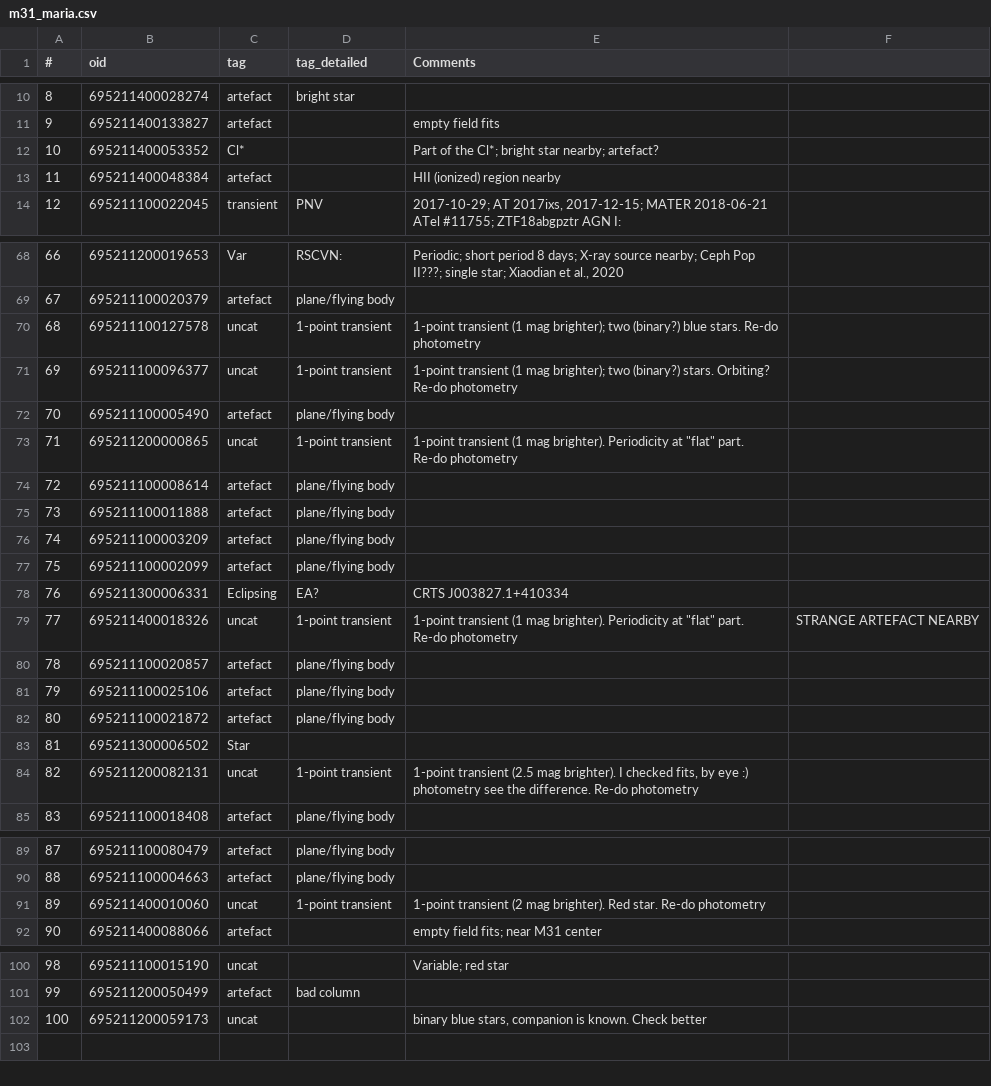
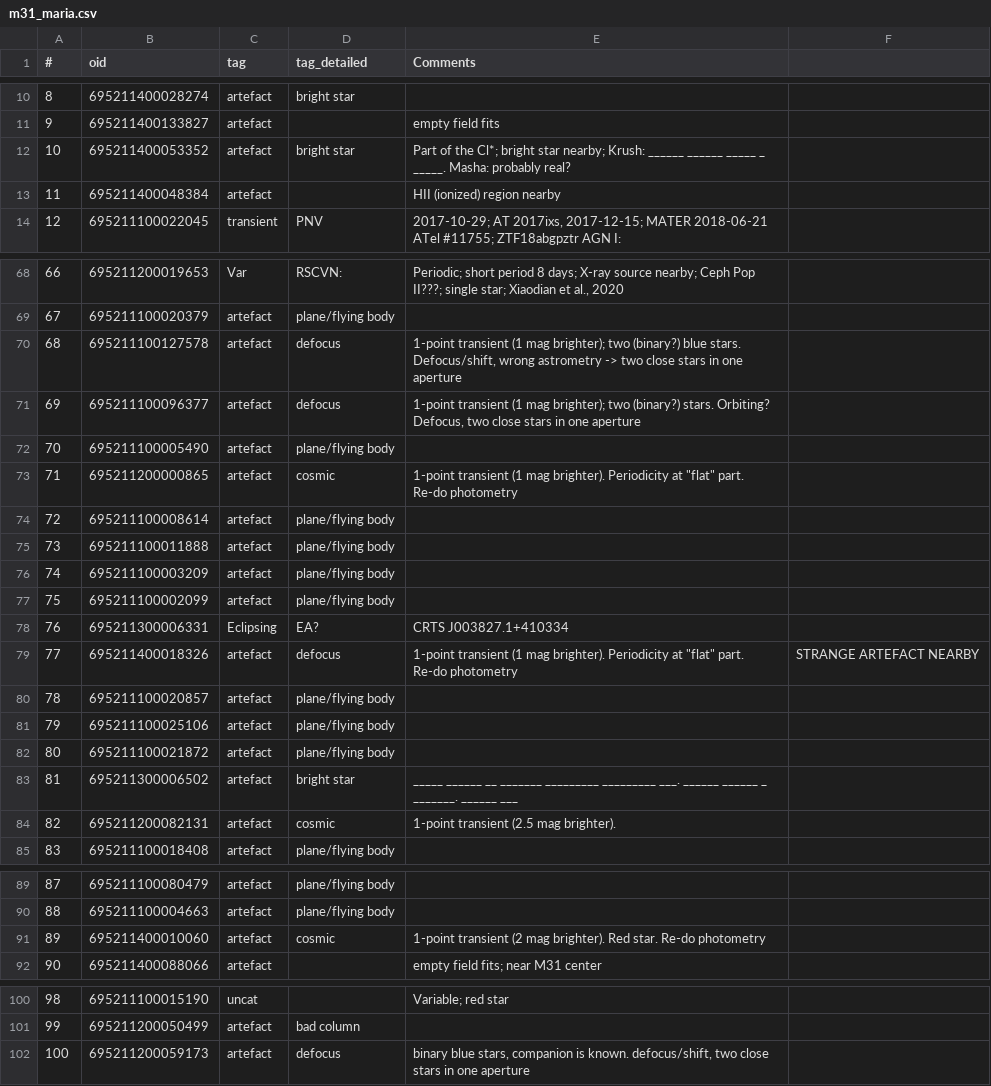
Before and after one commit to snad-space/zwad, a CSV file: data/m31_maria.csv, drawn as a sheet; only a part is shown, gaps mark what is left out; the diff names each change by its address in the sheet, - before the commit and + after, or states it on an @@ line.

```diff
--- a/data/m31_maria.csv
+++ b/data/m31_maria.csv
-C12 (tag): Cl*
+C12 (tag): artefact
-D12 (tag_detailed): (empty)
+D12 (tag_detailed): bright star
-E12 (Comments): …star nearby; artefact?
+E12 (Comments): …star nearby; Krush: ______ ______ _____ _ _____. Masha: probably real?
-C70:C71 (tag): uncat
+C70:C71 (tag): artefact
-D70:D71 (tag_detailed): 1-point transient
+D70:D71 (tag_detailed): defocus
-E70 (Comments): …blue stars. Re-do photometry
+E70 (Comments): …blue stars. Defocus/shift, wrong astrometry -> two close stars in one aperture
-E71 (Comments): …stars. Orbiting? Re-do photometry
+E71 (Comments): …stars. Orbiting? Defocus, two close stars in one aperture
-C73 (tag): uncat
+C73 (tag): artefact
-D73 (tag_detailed): 1-point transient
+D73 (tag_detailed): cosmic
-C79 (tag): uncat
+C79 (tag): artefact
-D79 (tag_detailed): 1-point transient
+D79 (tag_detailed): defocus
-C83 (tag): Star
+C83 (tag): artefact
-D83 (tag_detailed): (empty)
+D83 (tag_detailed): bright star
-E83 (Comments): (empty)
+E83 (Comments): _____ ______ __ _______ _________ _________ ___. ______ ______ _ _______. ______ ___
-C84 (tag): uncat
+C84 (tag): artefact
-D84 (tag_detailed): 1-point transient
+D84 (tag_detailed): cosmic
-E84 (Comments): …mag brighter). I checked fits, by eye :) photometry see the difference. Re-do photometry
+E84 (Comments): …mag brighter).
-C91 (tag): uncat
+C91 (tag): artefact
-D91 (tag_detailed): 1-point transient
+D91 (tag_detailed): cosmic
-C102 (tag): uncat
+C102 (tag): artefact
-D102 (tag_detailed): (empty)
+D102 (tag_detailed): defocus
-E102 (Comments): …is known. Check better
+E102 (Comments): …is known. defocus/shift, two close stars in one aperture
```
Also changed, not shown: data/deep_maria.csv, data/disk_maria.csv, 11 other files.
